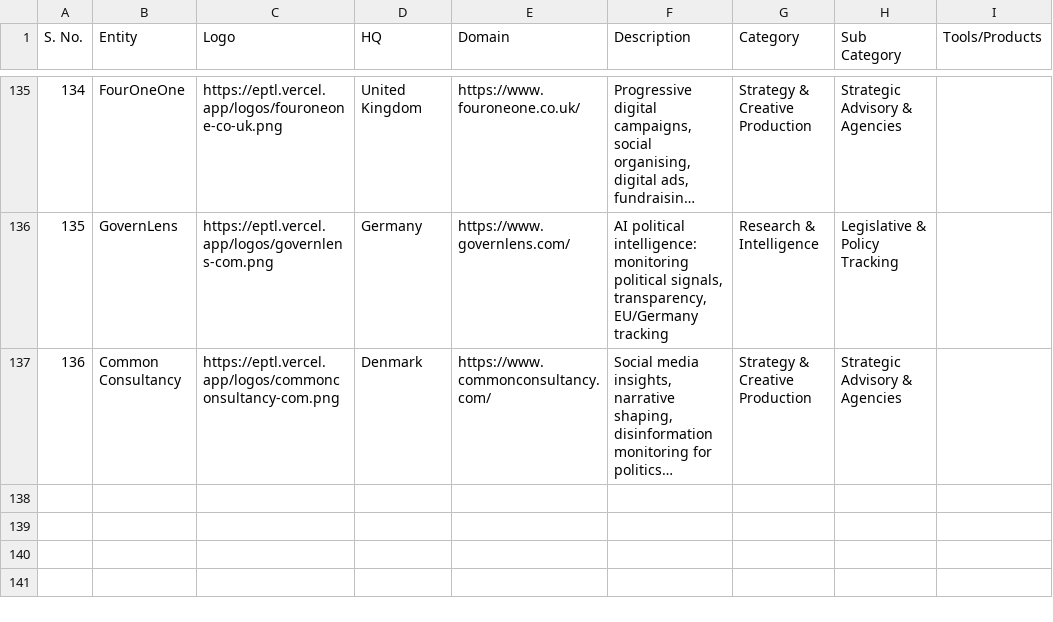
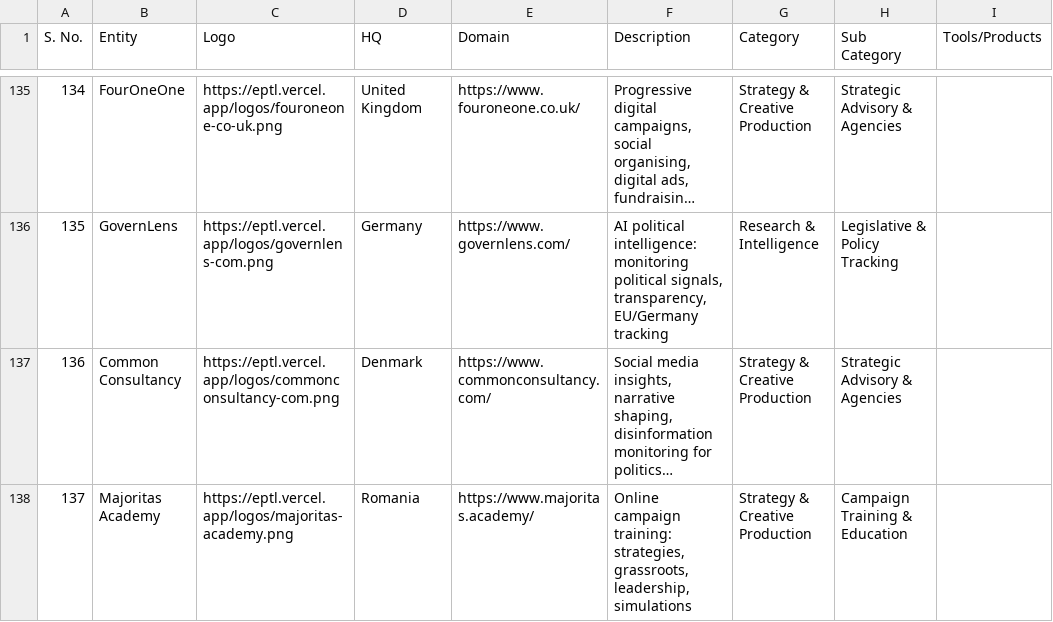
Before and after one commit to ujwal-neethipudi/EPTL, a CSV file: map_data.csv, drawn as a sheet; only a part is shown, gaps mark what is left out; long unchanged cells end in …; the diff names each change by its address in the sheet, - before the commit and + after, or states it on an @@ line.

Commit message:
add majoritas

```diff
--- a/map_data.csv
+++ b/map_data.csv
+row 138: 137 | Majoritas Academy | https://eptl.vercel.app/logos/majoritas-academy.png | Romania | https://www.majoritas.academy/ | Online campaign training: strategies, grassroots, leadership, simulations | Strategy & Creative Production | Campaign Training & Education
```
Also changed, not shown: 2 other files.
